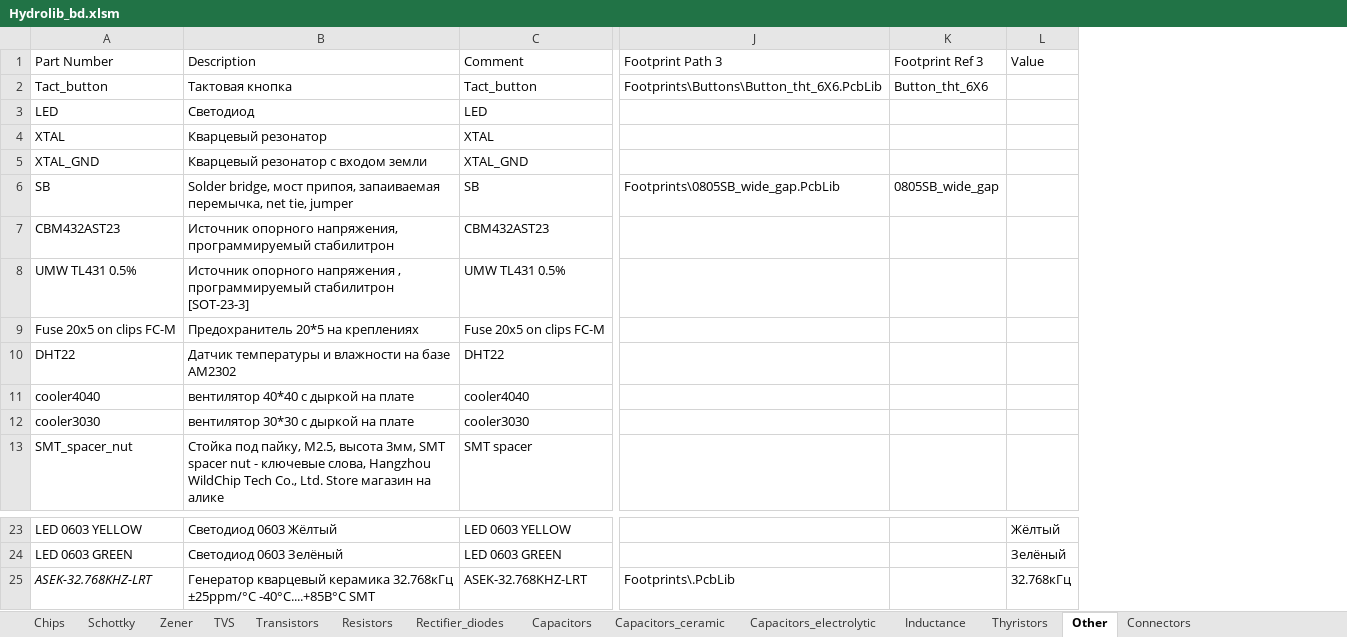
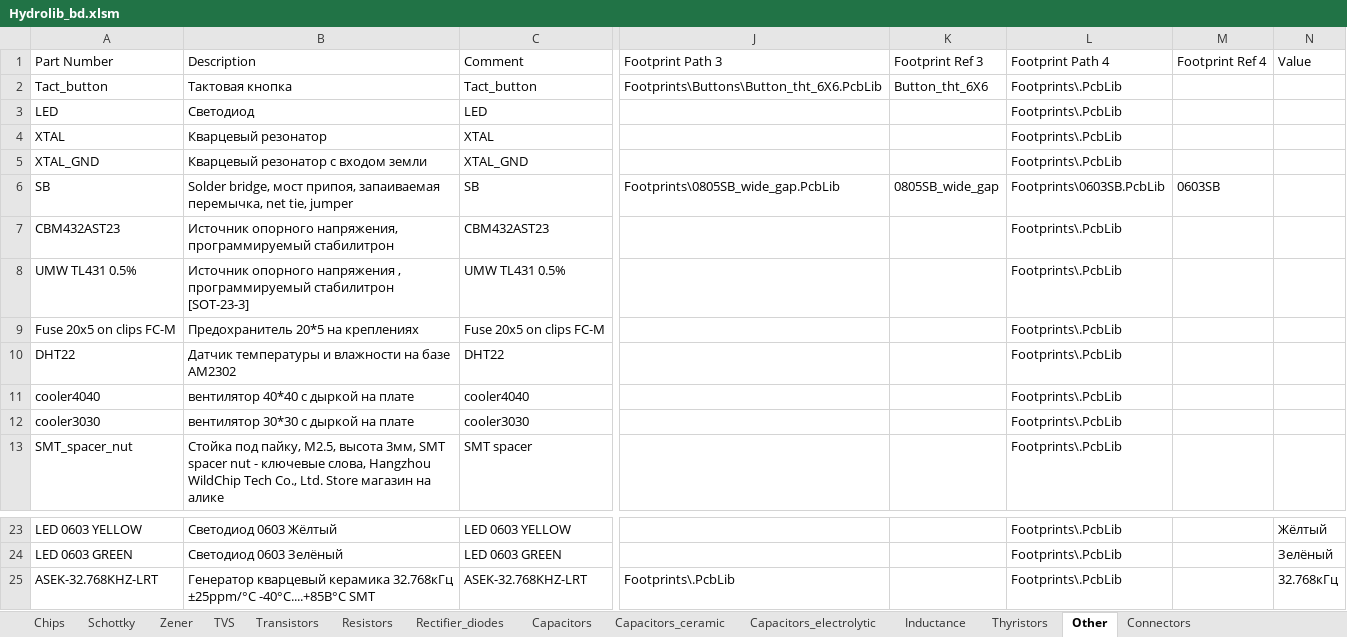
Before and after one commit to hydronautics-team/Hydrolib, an Excel workbook: Database/Hydrolib_bd.xlsm, sheet Other, drawn as a sheet; only a part is shown, gaps mark what is left out; values as stored, in another font and other column widths than the file's, no borders; table styles not drawn; the diff names each change by its address in the sheet, - before the commit and + after, or states it on an @@ line.

```diff
--- a/Database/Hydrolib_bd.xlsm (sheet Other)
+++ b/Database/Hydrolib_bd.xlsm (sheet Other)
+column L (Footprint Path 4), rows 2-13: Footprints\.PcbLib | Footprints\.PcbLib | Footprints\.PcbLib | Footprints\.PcbLib | Footprints\0603SB.PcbLib | Footprints\.PcbLib | Footprints\.PcbLib | Footprints\.PcbLib | Footprints\.PcbLib | Footprints\.PcbLib | Footprints\.PcbLib | Footprints\.PcbLib; rows 23-25: all Footprints\.PcbLib
+column M (Footprint Ref 4), row 6: 0603SB
-A25 italic: on
+A25 italic: off
```
Also changed, not shown: 2 other files.
